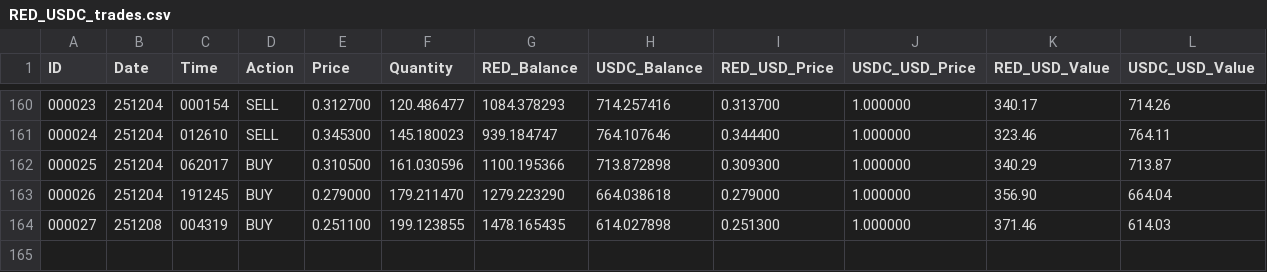
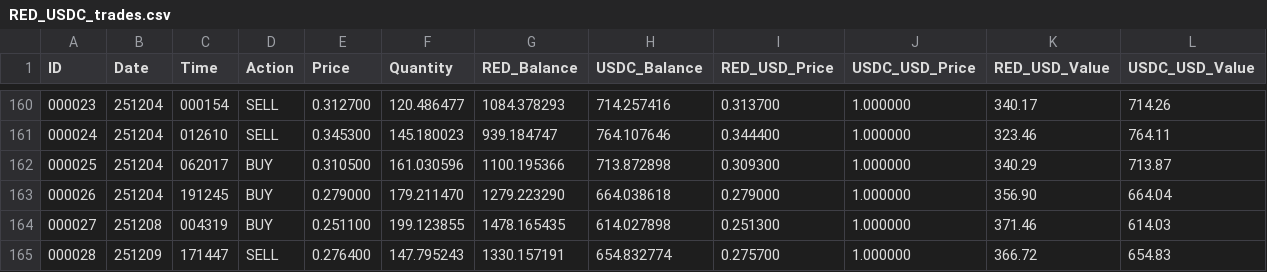
Before and after one commit to SmartOnStuff/SimpleTrader, a CSV file: logs/RED_USDC_trades.csv, drawn as a sheet; only a part is shown, gaps mark what is left out; rows hold the shown columns only; the diff names each change by its address in the sheet, - before the commit and + after, or states it on an @@ line.

Commit message:
Auto-push: Updated trade data

```diff
--- a/logs/RED_USDC_trades.csv
+++ b/logs/RED_USDC_trades.csv
+row 165: 000028 | 251209 | 171447 | SELL | 0.276400 | 147.795243 | 1330.157191 | 654.832774 | 0.275700 | 1.000000 | 366.72 | 654.83
```
